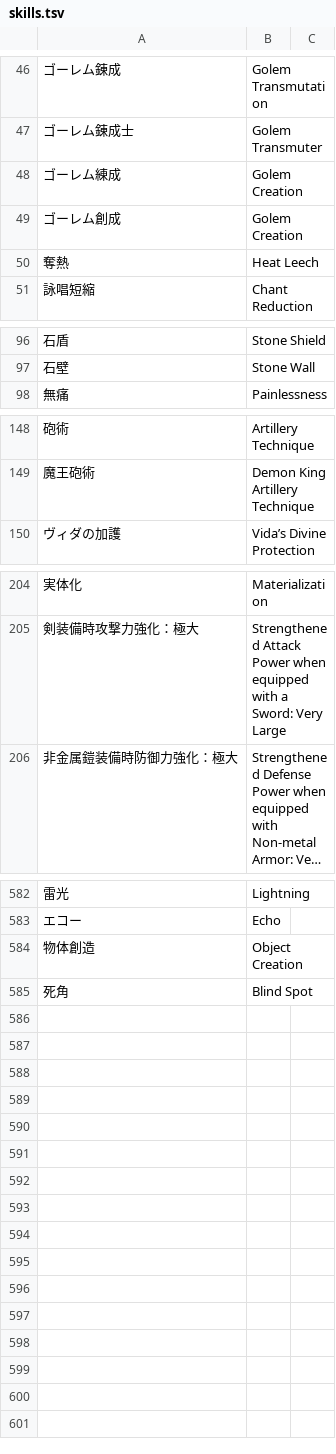
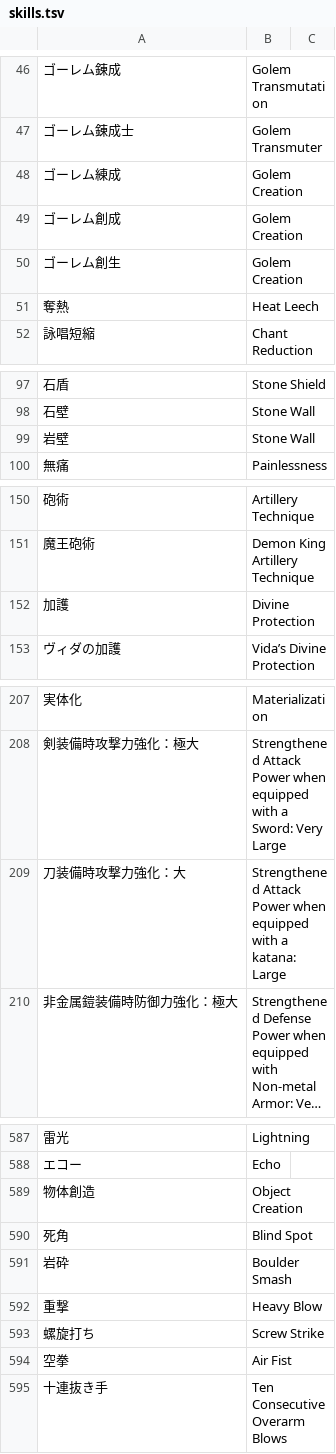
Before and after one commit to nille02/mtl, a TSV file: data/wordlist/Death Mage Raw/skills.tsv, drawn as a sheet; only a part is shown, gaps mark what is left out; long unchanged cells end in …; the diff covers the shown part only; the diff names each change by its address in the sheet, - before the commit and + after, or states it on an @@ line.

Commit message:
Death Mage: Update

```diff
--- a/data/wordlist/Death Mage Raw/skills.tsv
+++ b/data/wordlist/Death Mage Raw/skills.tsv
+row 50: ゴーレム創生 | Golem Creation
+row 99: 岩壁 | Stone Wall
+row 152: 加護 | Divine Protection
+row 209: 刀装備時攻撃力強化：大 | Strengthened Attack Power when equipped with a katana: Large
+row 591: 岩砕 | Boulder Smash
+row 592: 重撃 | Heavy Blow
+row 593: 螺旋打ち | Screw Strike
+row 594: 空拳 | Air Fist
+row 595: 十連抜き手 | Ten Consecutive Overarm Blows
```
Also changed, not shown: 1 added row and 1 edited cell elsewhere in this file, data/wordlist/Death Mage Raw/fragments.tsv, data/wordlist/Death Mage Raw/generics.tsv, 3 other files.
